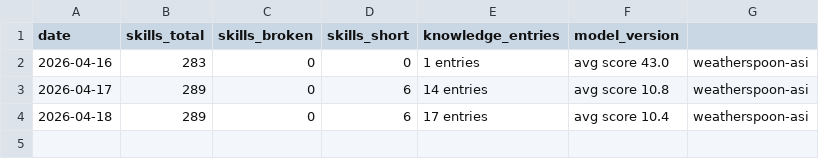
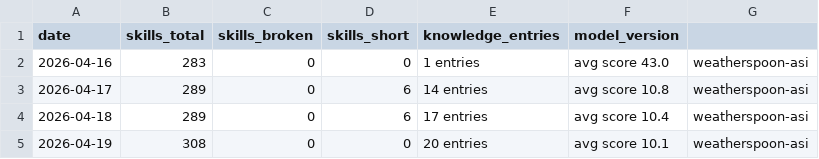
Before and after one commit to PenelopePoi/local-asi, a CSV file: improvement-history.csv, drawn as a sheet; the diff names each change by its address in the sheet, - before the commit and + after, or states it on an @@ line.

```diff
--- a/improvement-history.csv
+++ b/improvement-history.csv
+row 5: 2026-04-19 | 308 | 0 | 0 | 20 entries | avg score 10.1 | weatherspoon-asi
```
Also changed, not shown: 8 other files.
